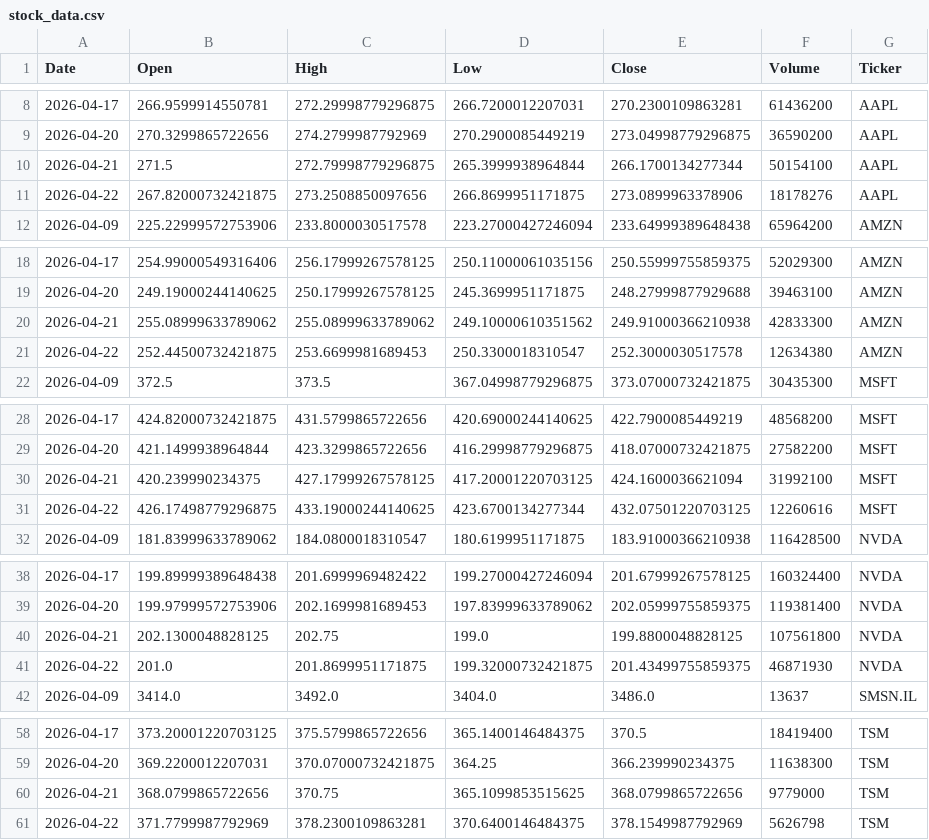
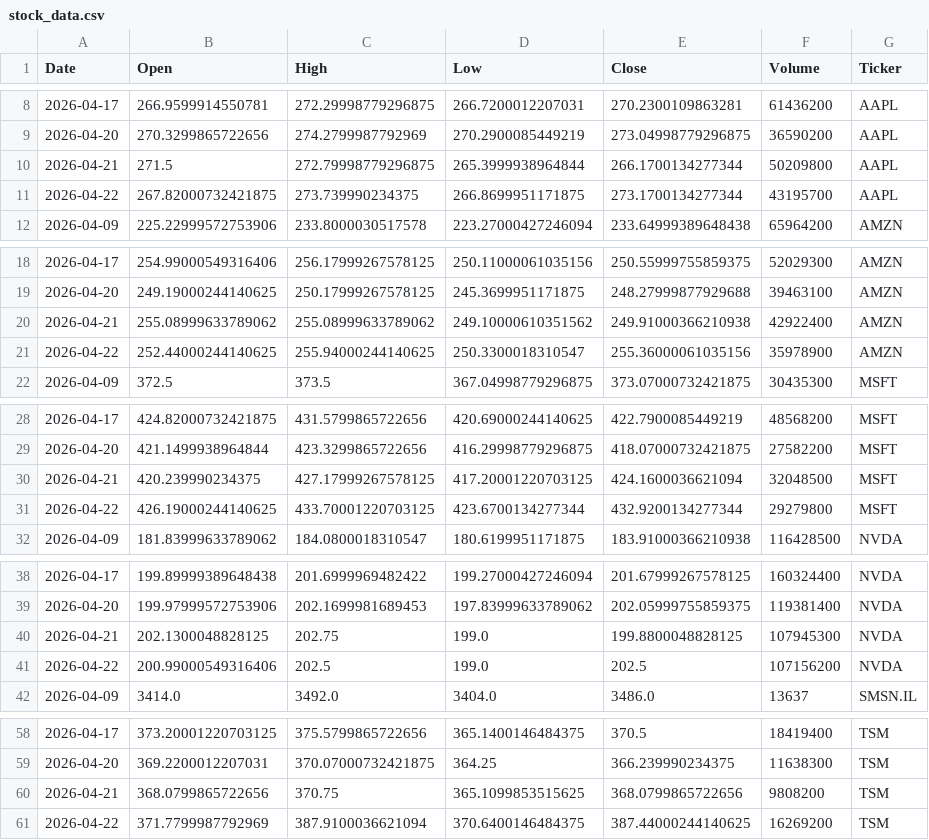
Before and after one commit to Jaedin-Rogers/Automated_Stock_Data_Pipeline, a CSV file: stock_data.csv, drawn as a sheet; only a part is shown, gaps mark what is left out; the diff covers the shown part only.

```diff
--- a/stock_data.csv
+++ b/stock_data.csv
@@ -9,4 +9,4 @@ Date,Open,High,Low,Close,Volume,Ticker
 2026-04-20,270.3299865722656,274.2799987792969,270.2900085449219,273.04998779296875,36590200,AAPL
-2026-04-21,271.5,272.79998779296875,265.3999938964844,266.1700134277344,50154100,AAPL
-2026-04-22,267.82000732421875,273.2508850097656,266.8699951171875,273.0899963378906,18178276,AAPL
+2026-04-21,271.5,272.79998779296875,265.3999938964844,266.1700134277344,50209800,AAPL
+2026-04-22,267.82000732421875,273.739990234375,266.8699951171875,273.1700134277344,43195700,AAPL
 2026-04-09,225.22999572753906,233.8000030517578,223.27000427246094,233.64999389648438,65964200,AMZN
@@ -19,4 +19,4 @@ Date,Open,High,Low,Close,Volume,Ticker
 2026-04-20,249.19000244140625,250.17999267578125,245.3699951171875,248.27999877929688,39463100,AMZN
-2026-04-21,255.08999633789062,255.08999633789062,249.10000610351562,249.91000366210938,42833300,AMZN
-2026-04-22,252.44500732421875,253.6699981689453,250.3300018310547,252.3000030517578,12634380,AMZN
+2026-04-21,255.08999633789062,255.08999633789062,249.10000610351562,249.91000366210938,42922400,AMZN
+2026-04-22,252.44000244140625,255.94000244140625,250.3300018310547,255.36000061035156,35978900,AMZN
 2026-04-09,372.5,373.5,367.04998779296875,373.07000732421875,30435300,MSFT
@@ -29,4 +29,4 @@ Date,Open,High,Low,Close,Volume,Ticker
 2026-04-20,421.1499938964844,423.3299865722656,416.29998779296875,418.07000732421875,27582200,MSFT
-2026-04-21,420.239990234375,427.17999267578125,417.20001220703125,424.1600036621094,31992100,MSFT
-2026-04-22,426.17498779296875,433.19000244140625,423.6700134277344,432.07501220703125,12260616,MSFT
+2026-04-21,420.239990234375,427.17999267578125,417.20001220703125,424.1600036621094,32048500,MSFT
+2026-04-22,426.19000244140625,433.70001220703125,423.6700134277344,432.9200134277344,29279800,MSFT
 2026-04-09,181.83999633789062,184.0800018310547,180.6199951171875,183.91000366210938,116428500,NVDA
@@ -39,4 +39,4 @@ Date,Open,High,Low,Close,Volume,Ticker
 2026-04-20,199.97999572753906,202.1699981689453,197.83999633789062,202.05999755859375,119381400,NVDA
-2026-04-21,202.1300048828125,202.75,199.0,199.8800048828125,107561800,NVDA
-2026-04-22,201.0,201.8699951171875,199.32000732421875,201.43499755859375,46871930,NVDA
+2026-04-21,202.1300048828125,202.75,199.0,199.8800048828125,107945300,NVDA
+2026-04-22,200.99000549316406,202.5,199.0,202.5,107156200,NVDA
 2026-04-09,3414.0,3492.0,3404.0,3486.0,13637,SMSN.IL
@@ -59,3 +59,3 @@ Date,Open,High,Low,Close,Volume,Ticker
 2026-04-20,369.2200012207031,370.07000732421875,364.25,366.239990234375,11638300,TSM
-2026-04-21,368.0799865722656,370.75,365.1099853515625,368.0799865722656,9779000,TSM
-2026-04-22,371.7799987792969,378.2300109863281,370.6400146484375,378.1549987792969,5626798,TSM
+2026-04-21,368.0799865722656,370.75,365.1099853515625,368.0799865722656,9808200,TSM
+2026-04-22,371.7799987792969,387.9100036621094,370.6400146484375,387.44000244140625,16269200,TSM
```
Also changed, not shown: 1 edited cell elsewhere in this file.
